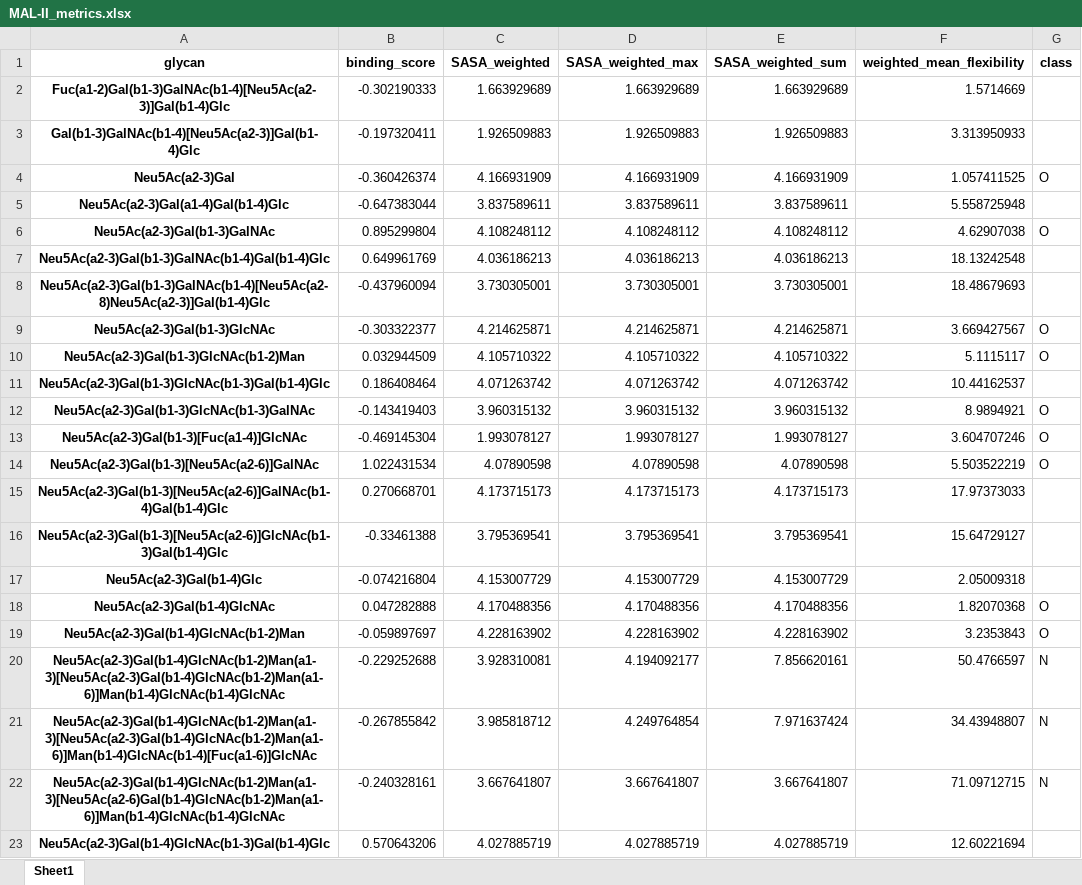
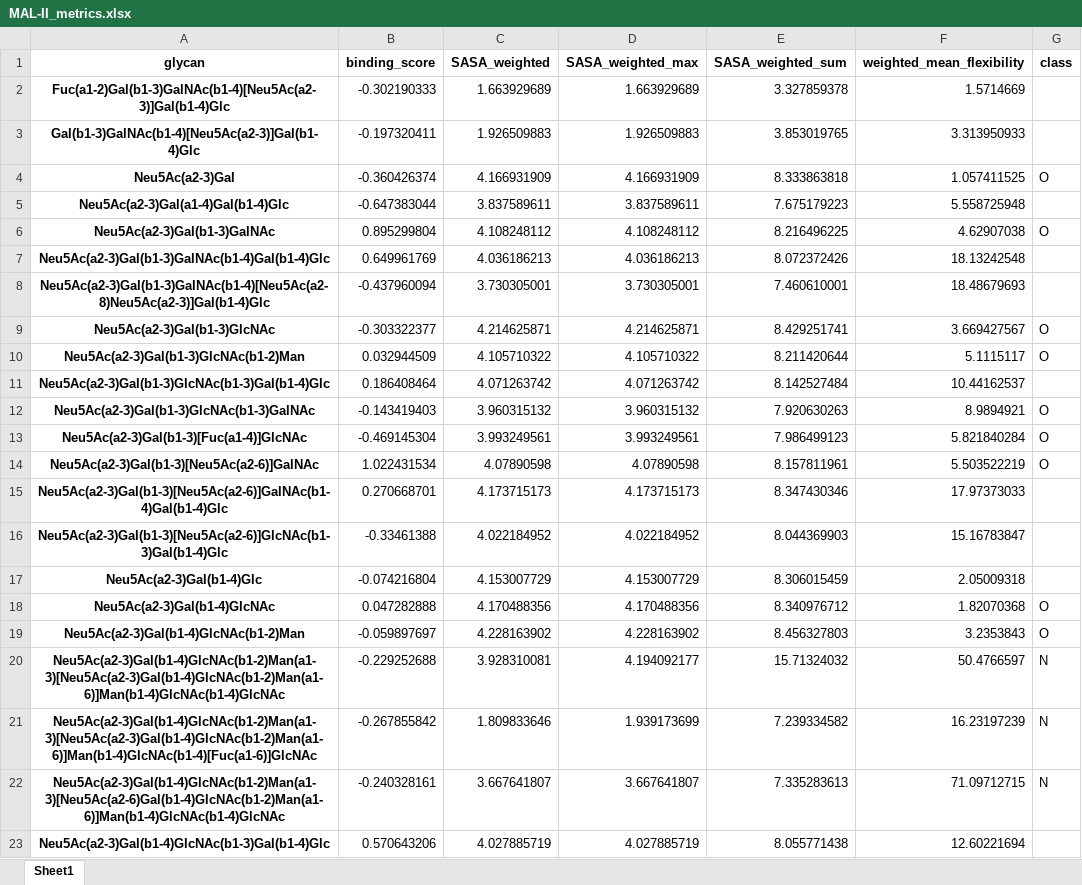
Before and after one commit to zeyak/GlyContact_analyses, an Excel workbook: scripts/correlation/metric_df/MAL-II_metrics.xlsx, sheet Sheet1, drawn as a sheet; only a part is shown; values as stored, in another font and other column widths than the file's, no borders; the diff covers the shown part only; the diff names each change by its address in the sheet, - before the commit and + after, or states it on an @@ line.

```diff
--- a/scripts/correlation/metric_df/MAL-II_metrics.xlsx (sheet Sheet1)
+++ b/scripts/correlation/metric_df/MAL-II_metrics.xlsx (sheet Sheet1)
-E2 (SASA_weighted_sum): 1.663929689
+E2 (SASA_weighted_sum): 3.327859378
-E3 (SASA_weighted_sum): 1.926509883
+E3 (SASA_weighted_sum): 3.853019765
-E4 (SASA_weighted_sum): 4.166931909
+E4 (SASA_weighted_sum): 8.333863818
-E5 (SASA_weighted_sum): 3.837589611
+E5 (SASA_weighted_sum): 7.675179223
-E6 (SASA_weighted_sum): 4.108248112
+E6 (SASA_weighted_sum): 8.216496225
-E7 (SASA_weighted_sum): 4.036186213
+E7 (SASA_weighted_sum): 8.072372426
-E8 (SASA_weighted_sum): 3.730305001
+E8 (SASA_weighted_sum): 7.460610001
-E9 (SASA_weighted_sum): 4.214625871
+E9 (SASA_weighted_sum): 8.429251741
-E10 (SASA_weighted_sum): 4.105710322
+E10 (SASA_weighted_sum): 8.211420644
-E11 (SASA_weighted_sum): 4.071263742
+E11 (SASA_weighted_sum): 8.142527484
-E12 (SASA_weighted_sum): 3.960315132
+E12 (SASA_weighted_sum): 7.920630263
-C13 (SASA_weighted): 1.993078127
+C13 (SASA_weighted): 3.993249561
-D13 (SASA_weighted_max): 1.993078127
+D13 (SASA_weighted_max): 3.993249561
-E13 (SASA_weighted_sum): 1.993078127
+E13 (SASA_weighted_sum): 7.986499123
-F13 (weighted_mean_flexibility): 3.604707246
+F13 (weighted_mean_flexibility): 5.821840284
-E14 (SASA_weighted_sum): 4.07890598
+E14 (SASA_weighted_sum): 8.157811961
-E15 (SASA_weighted_sum): 4.173715173
+E15 (SASA_weighted_sum): 8.347430346
-C16 (SASA_weighted): 3.795369541
+C16 (SASA_weighted): 4.022184952
-D16 (SASA_weighted_max): 3.795369541
+D16 (SASA_weighted_max): 4.022184952
-E16 (SASA_weighted_sum): 3.795369541
+E16 (SASA_weighted_sum): 8.044369903
-F16 (weighted_mean_flexibility): 15.64729127
+F16 (weighted_mean_flexibility): 15.16783847
-E17 (SASA_weighted_sum): 4.153007729
+E17 (SASA_weighted_sum): 8.306015459
-E18 (SASA_weighted_sum): 4.170488356
+E18 (SASA_weighted_sum): 8.340976712
-E19 (SASA_weighted_sum): 4.228163902
+E19 (SASA_weighted_sum): 8.456327803
-E20 (SASA_weighted_sum): 7.856620161
+E20 (SASA_weighted_sum): 15.71324032
-C21 (SASA_weighted): 3.985818712
+C21 (SASA_weighted): 1.809833646
-D21 (SASA_weighted_max): 4.249764854
+D21 (SASA_weighted_max): 1.939173699
-E21 (SASA_weighted_sum): 7.971637424
+E21 (SASA_weighted_sum): 7.239334582
-F21 (weighted_mean_flexibility): 34.43948807
+F21 (weighted_mean_flexibility): 16.23197239
-E22 (SASA_weighted_sum): 3.667641807
+E22 (SASA_weighted_sum): 7.335283613
-E23 (SASA_weighted_sum): 4.027885719
+E23 (SASA_weighted_sum): 8.055771438
```
Also changed, not shown: 22 edited cells elsewhere in this sheet, scripts/correlation/metric_df/AAL_metrics.xlsx, scripts/correlation/metric_df/AOL_metrics.xlsx, 24 other files.
